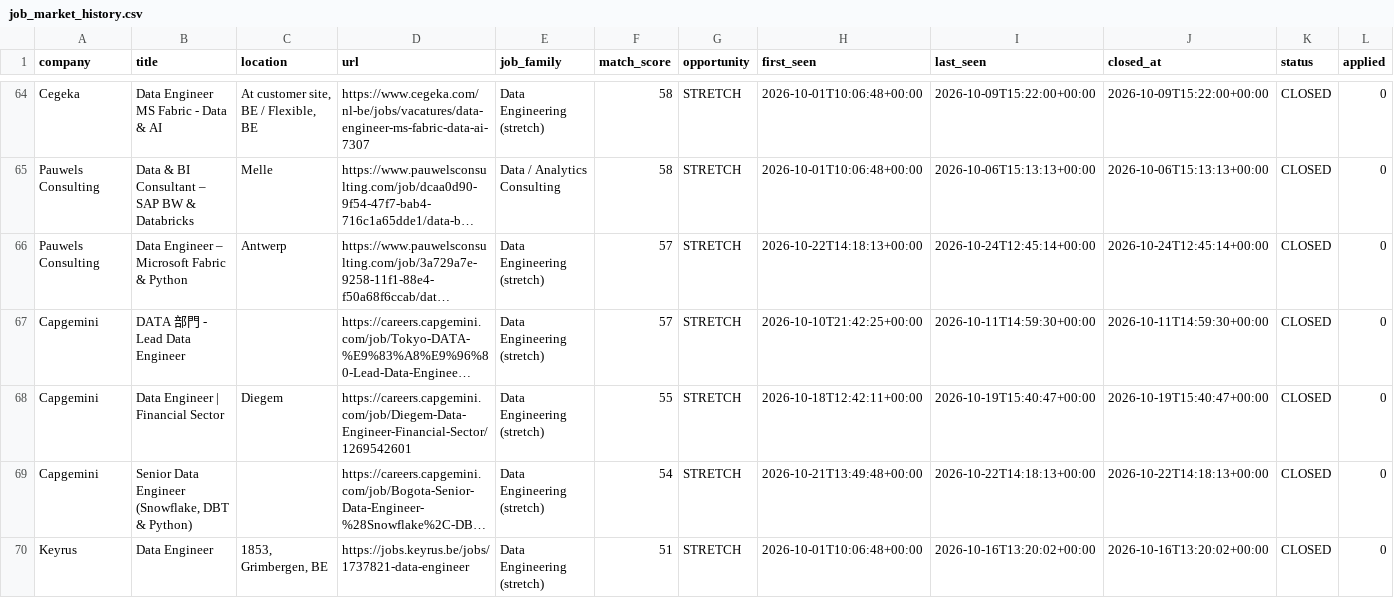
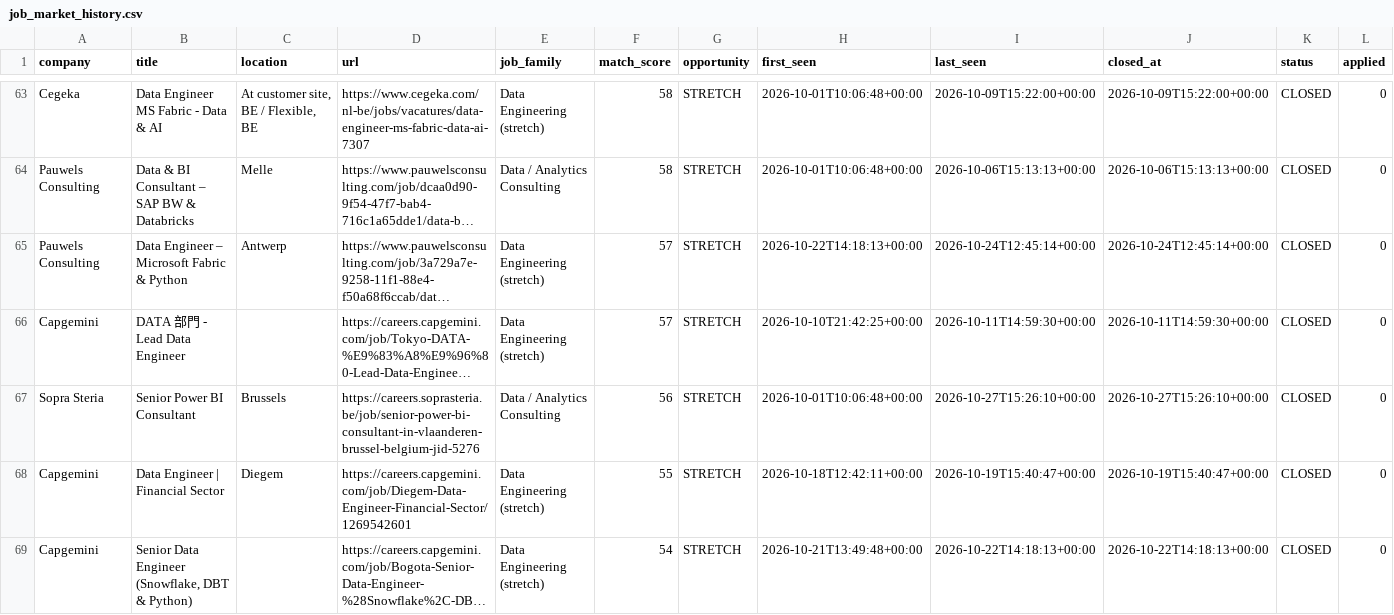
Before and after one commit to Hamza-Toulni/jobscraper, a CSV file: V6.1/job_market_history.csv, drawn as a sheet; only a part is shown, gaps mark what is left out; the shorter side is filled out with more unchanged rows; long unchanged cells end in …; rows hold the shown columns only; the diff covers the shown part only; the diff names each change by its address in the sheet, - before the commit and + after, or states it on an @@ line.

```diff
--- a/V6.1/job_market_history.csv
+++ b/V6.1/job_market_history.csv
+row 67: Sopra Steria | Senior Power BI Consultant | Brussels | https://careers.soprasteria.be/job/senior-power-bi-consultant-in-vlaanderen-brussel-belgium-jid-5276 | Data / Analytics Consulting | 56 | STRETCH | 2026-10-01T10:06:48+00:00 | 2026-10-27T15:26:10+00:00 | 2026-10-27T15:26:10+00:00 | CLOSED | 0
```
Also changed, not shown: 3 added rows, 4 removed rows and 41 edited cells elsewhere in this file, 2 other files.
